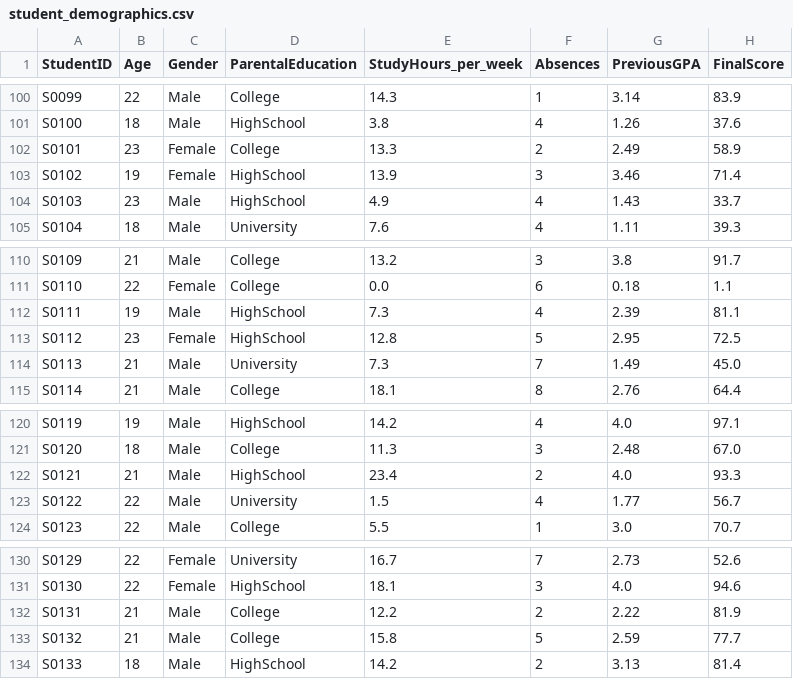
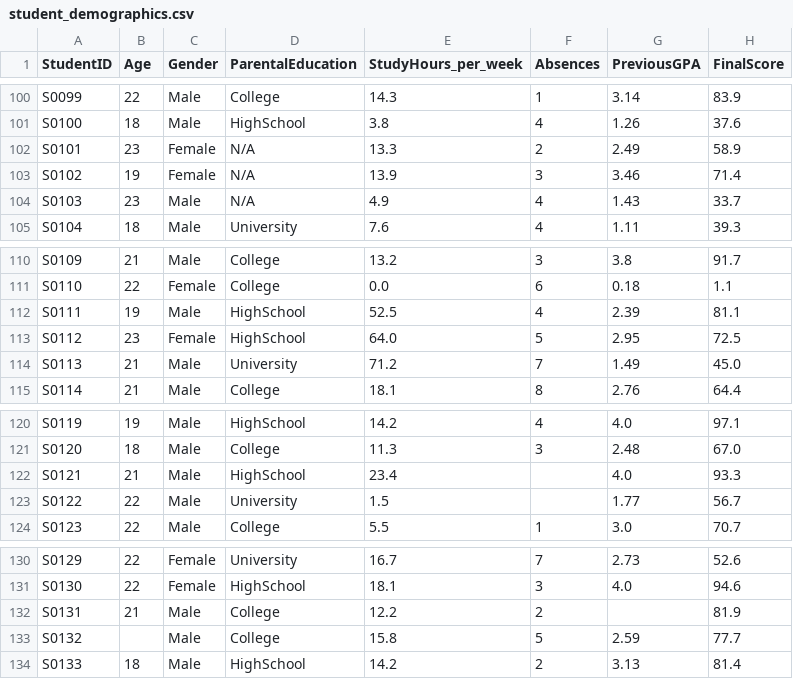
Before and after one commit to Hyungmo1234/261015python, a CSV file: 공부기록/2026-11/2026-11-13/student_demographics.csv, drawn as a sheet; only a part is shown, gaps mark what is left out.

```diff
--- a/공부기록/2026-11/2026-11-13/student_demographics.csv
+++ b/공부기록/2026-11/2026-11-13/student_demographics.csv
@@ -101,5 +101,5 @@ S0099,22,Male,College,14.3,1,3.14,83.9
 S0100,18,Male,HighSchool,3.8,4,1.26,37.6
-S0101,23,Female,College,13.3,2,2.49,58.9
-S0102,19,Female,HighSchool,13.9,3,3.46,71.4
-S0103,23,Male,HighSchool,4.9,4,1.43,33.7
+S0101,23,Female,N/A,13.3,2,2.49,58.9
+S0102,19,Female,N/A,13.9,3,3.46,71.4
+S0103,23,Male,N/A,4.9,4,1.43,33.7
 S0104,18,Male,University,7.6,4,1.11,39.3
@@ -111,5 +111,5 @@ S0109,21,Male,College,13.2,3,3.8,91.7
 S0110,22,Female,College,0.0,6,0.18,1.1
-S0111,19,Male,HighSchool,7.3,4,2.39,81.1
-S0112,23,Female,HighSchool,12.8,5,2.95,72.5
-S0113,21,Male,University,7.3,7,1.49,45.0
+S0111,19,Male,HighSchool,52.5,4,2.39,81.1
+S0112,23,Female,HighSchool,64.0,5,2.95,72.5
+S0113,21,Male,University,71.2,7,1.49,45.0
 S0114,21,Male,College,18.1,8,2.76,64.4
@@ -121,4 +121,4 @@ S0119,19,Male,HighSchool,14.2,4,4.0,97.1
 S0120,18,Male,College,11.3,3,2.48,67.0
-S0121,21,Male,HighSchool,23.4,2,4.0,93.3
-S0122,22,Male,University,1.5,4,1.77,56.7
+S0121,21,Male,HighSchool,23.4,,4.0,93.3
+S0122,22,Male,University,1.5,,1.77,56.7
 S0123,22,Male,College,5.5,1,3.0,70.7
@@ -131,4 +131,4 @@ S0129,22,Female,University,16.7,7,2.73,52.6
 S0130,22,Female,HighSchool,18.1,3,4.0,94.6
-S0131,21,Male,College,12.2,2,2.22,81.9
-S0132,21,Male,College,15.8,5,2.59,77.7
+S0131,21,Male,College,12.2,2,,81.9
+S0132,,Male,College,15.8,5,2.59,77.7
 S0133,18,Male,HighSchool,14.2,2,3.13,81.4
```
